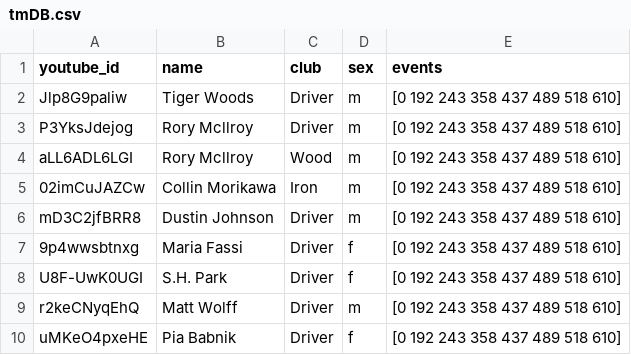
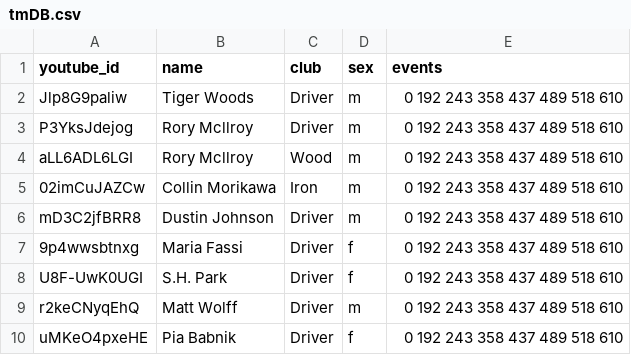
Before and after one commit to uneekor/TaylorMadeDB, a CSV file: TMMade.stereo/tmDB.csv, drawn as a sheet.

Commit message:
events

```diff
--- a/TMMade.stereo/tmDB.csv
+++ b/TMMade.stereo/tmDB.csv
@@ -1,10 +1,10 @@
 youtube_id,name,club,sex,events
-Jlp8G9paliw,Tiger Woods,Driver,m,[0 192 243 358 437 489 518 610]
-P3YksJdejog,Rory Mcllroy,Driver,m,[0 192 243 358 437 489 518 610]
-aLL6ADL6LGI,Rory Mcllroy,Wood,m,[0 192 243 358 437 489 518 610]
-02imCuJAZCw,Collin Morikawa,Iron,m,[0 192 243 358 437 489 518 610]
-mD3C2jfBRR8,Dustin Johnson,Driver,m,[0 192 243 358 437 489 518 610]
-9p4wwsbtnxg,Maria Fassi,Driver,f,[0 192 243 358 437 489 518 610]
-U8F-UwK0UGI,S.H. Park,Driver,f,[0 192 243 358 437 489 518 610]
-r2keCNyqEhQ,Matt Wolff,Driver,m,[0 192 243 358 437 489 518 610]
-uMKeO4pxeHE,Pia Babnik,Driver,f,[0 192 243 358 437 489 518 610]
+Jlp8G9paliw,Tiger Woods,Driver,m,0 192 243 358 437 489 518 610
+P3YksJdejog,Rory Mcllroy,Driver,m,0 192 243 358 437 489 518 610
+aLL6ADL6LGI,Rory Mcllroy,Wood,m,0 192 243 358 437 489 518 610
+02imCuJAZCw,Collin Morikawa,Iron,m,0 192 243 358 437 489 518 610
+mD3C2jfBRR8,Dustin Johnson,Driver,m,0 192 243 358 437 489 518 610
+9p4wwsbtnxg,Maria Fassi,Driver,f,0 192 243 358 437 489 518 610
+U8F-UwK0UGI,S.H. Park,Driver,f,0 192 243 358 437 489 518 610
+r2keCNyqEhQ,Matt Wolff,Driver,m,0 192 243 358 437 489 518 610
+uMKeO4pxeHE,Pia Babnik,Driver,f,0 192 243 358 437 489 518 610
```
Also changed, not shown: 1 other file.
